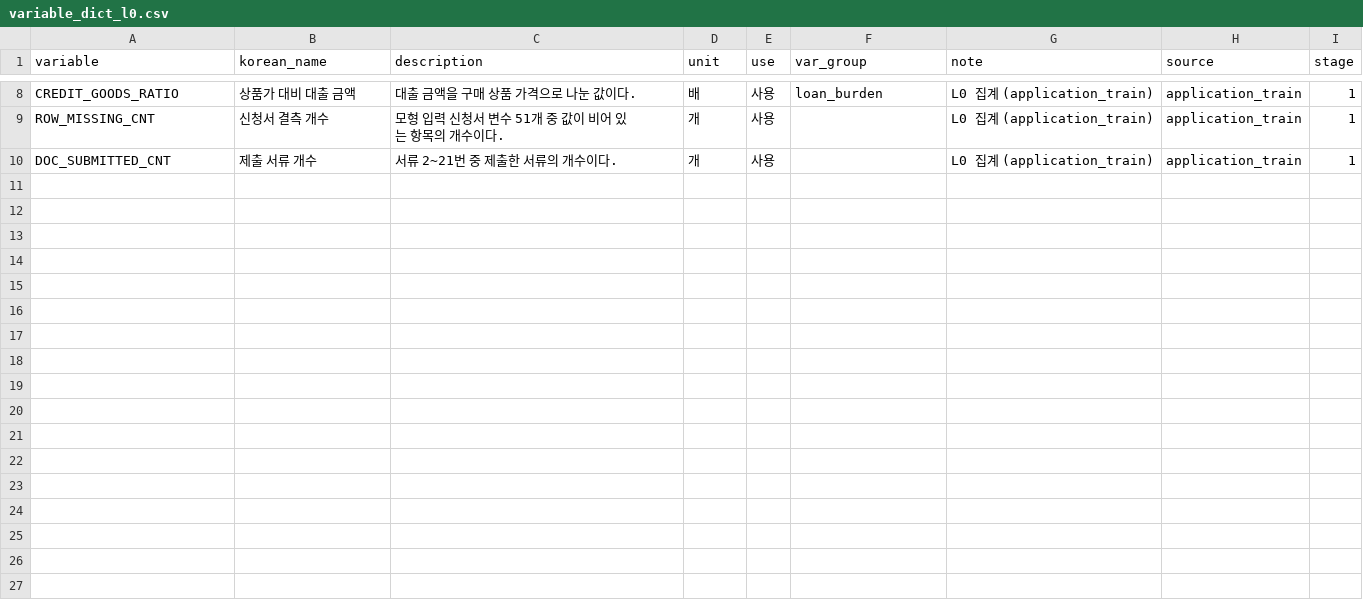
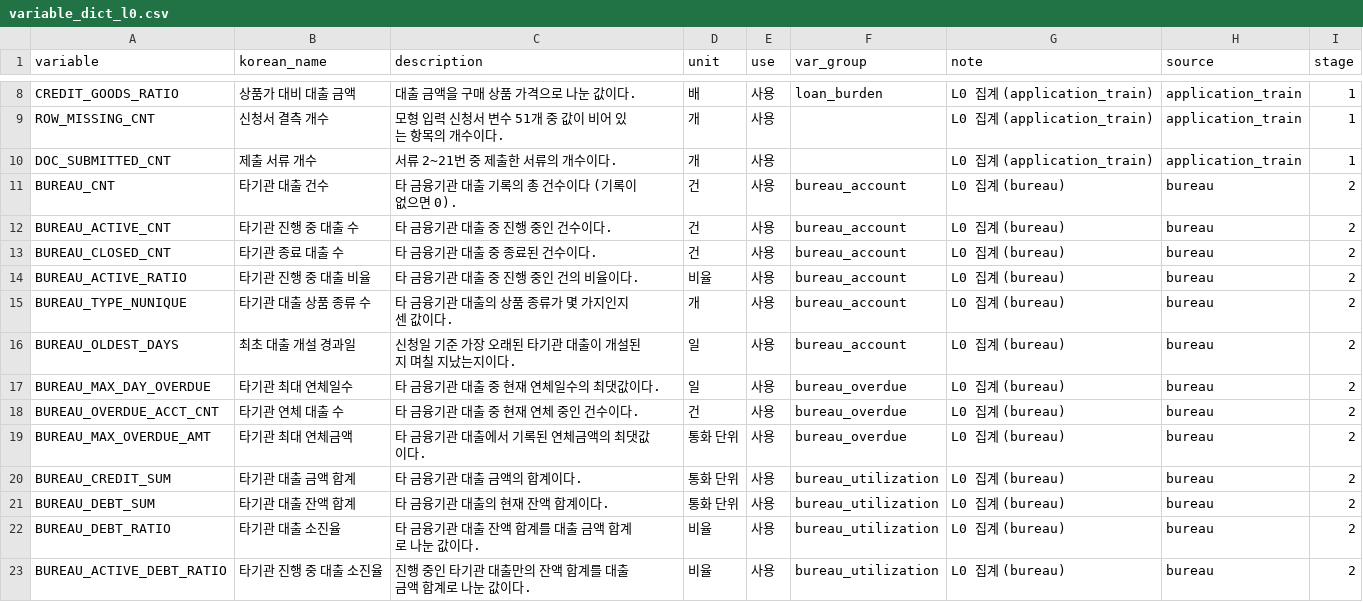
Before and after one commit to ahnseo0000/credit-xai-reliability, a CSV file: docs/variable_dict_l0.csv, drawn as a sheet; only a part is shown, gaps mark what is left out; the diff names each change by its address in the sheet, - before the commit and + after, or states it on an @@ line.

Commit message:
L0 2단계(bureau): 변수 13개 추가, test AUC 0.7742

```diff
--- a/docs/variable_dict_l0.csv
+++ b/docs/variable_dict_l0.csv
+row 11: BUREAU_CNT | 타기관 대출 건수 | 타 금융기관 대출 기록의 총 건수이다 (기록이 없으면 0). | 건 | 사용 | bureau_account | L0 집계 (bureau) | bureau | 2
+row 12: BUREAU_ACTIVE_CNT | 타기관 진행 중 대출 수 | 타 금융기관 대출 중 진행 중인 건수이다. | 건 | 사용 | bureau_account | L0 집계 (bureau) | bureau | 2
+row 13: BUREAU_CLOSED_CNT | 타기관 종료 대출 수 | 타 금융기관 대출 중 종료된 건수이다. | 건 | 사용 | bureau_account | L0 집계 (bureau) | bureau | 2
+row 14: BUREAU_ACTIVE_RATIO | 타기관 진행 중 대출 비율 | 타 금융기관 대출 중 진행 중인 건의 비율이다. | 비율 | 사용 | bureau_account | L0 집계 (bureau) | bureau | 2
+row 15: BUREAU_TYPE_NUNIQUE | 타기관 대출 상품 종류 수 | 타 금융기관 대출의 상품 종류가 몇 가지인지 센 값이다. | 개 | 사용 | bureau_account | L0 집계 (bureau) | bureau | 2
+row 16: BUREAU_OLDEST_DAYS | 최초 대출 개설 경과일 | 신청일 기준 가장 오래된 타기관 대출이 개설된 지 며칠 지났는지이다. | 일 | 사용 | bureau_account | L0 집계 (bureau) | bureau | 2
+row 17: BUREAU_MAX_DAY_OVERDUE | 타기관 최대 연체일수 | 타 금융기관 대출 중 현재 연체일수의 최댓값이다. | 일 | 사용 | bureau_overdue | L0 집계 (bureau) | bureau | 2
+row 18: BUREAU_OVERDUE_ACCT_CNT | 타기관 연체 대출 수 | 타 금융기관 대출 중 현재 연체 중인 건수이다. | 건 | 사용 | bureau_overdue | L0 집계 (bureau) | bureau | 2
+row 19: BUREAU_MAX_OVERDUE_AMT | 타기관 최대 연체금액 | 타 금융기관 대출에서 기록된 연체금액의 최댓값이다. | 통화 단위 | 사용 | bureau_overdue | L0 집계 (bureau) | bureau | 2
+row 20: BUREAU_CREDIT_SUM | 타기관 대출 금액 합계 | 타 금융기관 대출 금액의 합계이다. | 통화 단위 | 사용 | bureau_utilization | L0 집계 (bureau) | bureau | 2
+row 21: BUREAU_DEBT_SUM | 타기관 대출 잔액 합계 | 타 금융기관 대출의 현재 잔액 합계이다. | 통화 단위 | 사용 | bureau_utilization | L0 집계 (bureau) | bureau | 2
+row 22: BUREAU_DEBT_RATIO | 타기관 대출 소진율 | 타 금융기관 대출 잔액 합계를 대출 금액 합계로 나눈 값이다. | 비율 | 사용 | bureau_utilization | L0 집계 (bureau) | bureau | 2
+row 23: BUREAU_ACTIVE_DEBT_RATIO | 타기관 진행 중 대출 소진율 | 진행 중인 타기관 대출만의 잔액 합계를 대출 금액 합계로 나눈 값이다. | 비율 | 사용 | bureau_utilization | L0 집계 (bureau) | bureau | 2
```
Also changed, not shown: results/l0/ablation.csv, 2 other files.
